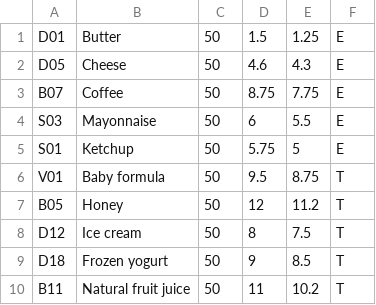
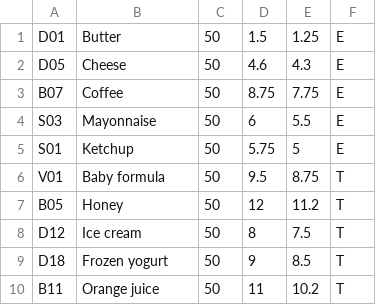
Before and after one commit to marcovaca0478/jerrys-qmart, a CSV file: src/main/resources/Inventory.csv, drawn as a sheet.

```diff
--- a/src/main/resources/Inventory.csv
+++ b/src/main/resources/Inventory.csv
@@ -9,2 +9,2 @@ D12;Ice cream;50;8;7.5;T
 D18;Frozen yogurt;50;9;8.5;T
-B11;Natural fruit juice;50;11;10.2;T
+B11;Orange juice;50;11;10.2;T
```
Also changed, not shown: 24 other files.
